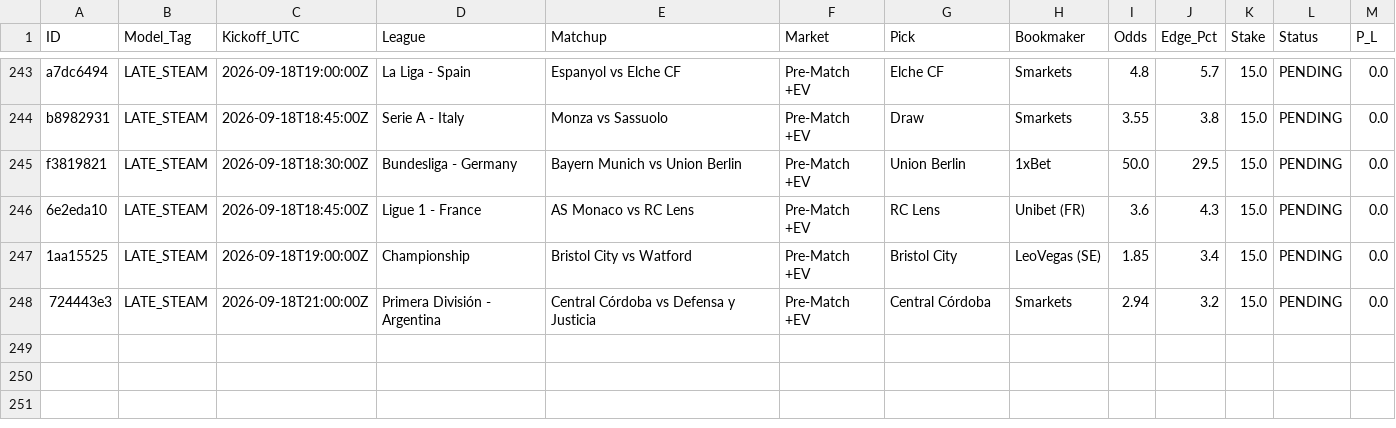
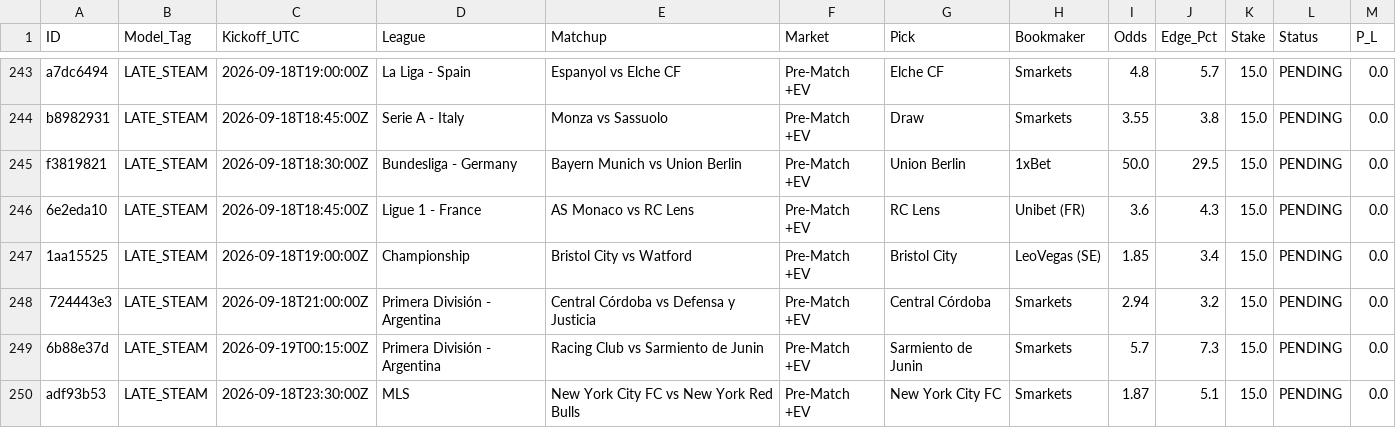
Before and after one commit to Potznit/Ai-terminal, a CSV file: paper_trades.csv, drawn as a sheet; only a part is shown, gaps mark what is left out.

Commit message:
Automated paper_trades sync [skip ci] [skip railway]

```diff
--- a/paper_trades.csv
+++ b/paper_trades.csv
@@ -248 +248,3 @@ f3819821,LATE_STEAM,2026-09-18T18:30:00Z,Bundesliga - Germany,Bayern Munich vs U
 724443e3,LATE_STEAM,2026-09-18T21:00:00Z,Primera División - Argentina,Central Córdoba vs Defensa y Justicia,Pre-Match +EV,Central Córdoba,Smarkets,2.94,3.2,15.0,PENDING,0.0
+6b88e37d,LATE_STEAM,2026-09-19T00:15:00Z,Primera División - Argentina,Racing Club vs Sarmiento de Junin,Pre-Match +EV,Sarmiento de Junin,Smarkets,5.7,7.3,15.0,PENDING,0.0
+adf93b53,LATE_STEAM,2026-09-18T23:30:00Z,MLS,New York City FC vs New York Red Bulls,Pre-Match +EV,New York City FC,Smarkets,1.87,5.1,15.0,PENDING,0.0
```
